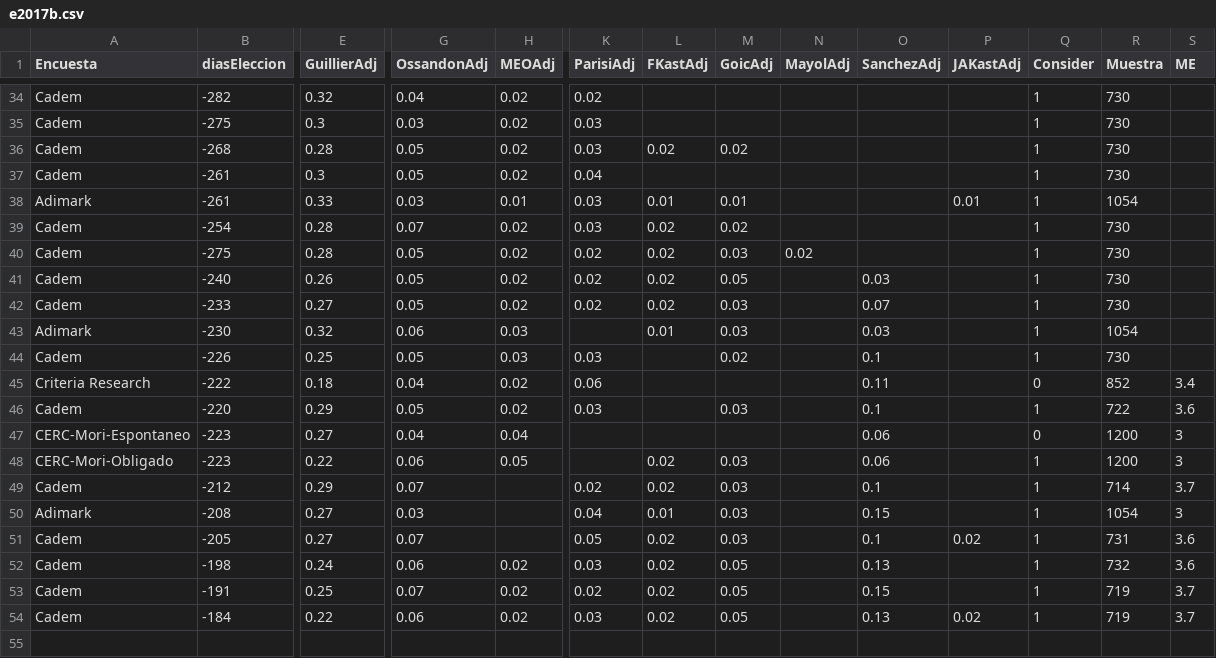
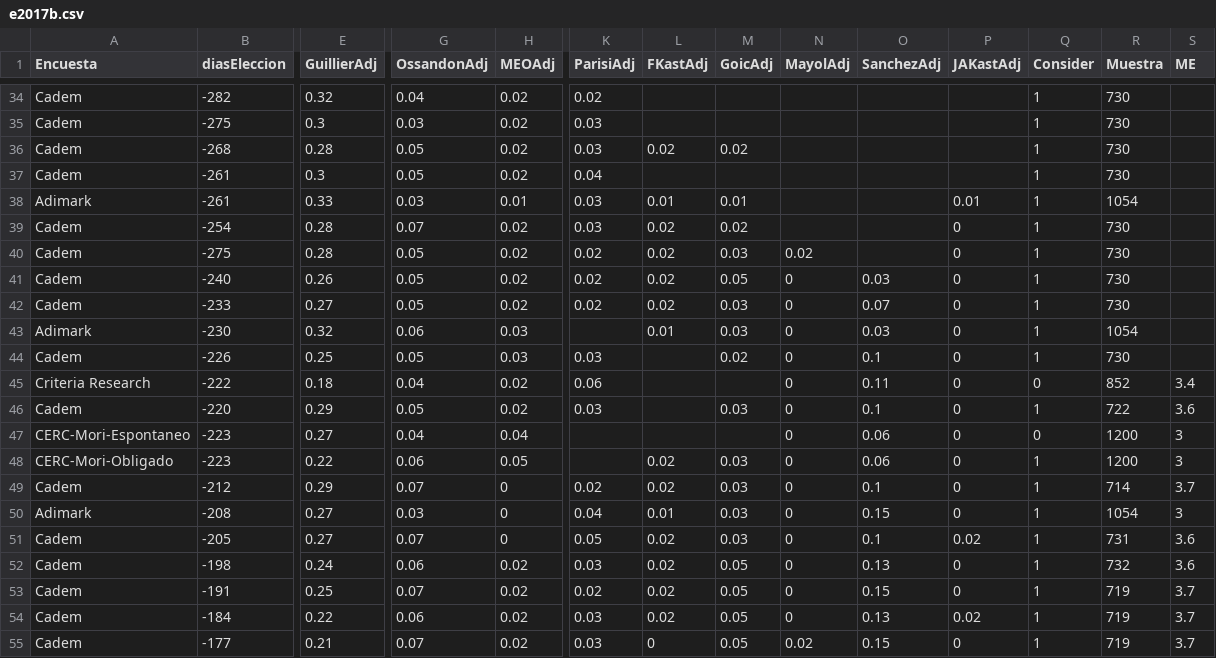
Before and after one commit to 17-56cl/chile-presidential-election, a CSV file: e2017b.csv, drawn as a sheet; only a part is shown, gaps mark what is left out; rows hold the shown columns only; the diff names each change by its address in the sheet, - before the commit and + after, or states it on an @@ line.

Commit message:
Add files via upload
New version up to 28/05/2017

```diff
--- a/e2017b.csv
+++ b/e2017b.csv
-P39:P50 (JAKastAdj): (empty)
+P39:P50 (JAKastAdj): 0
-N41:N54 (MayolAdj): (empty)
+N41:N54 (MayolAdj): 0
-H49:H51 (MEOAdj): (empty)
+H49:H51 (MEOAdj): 0
-P52:P53 (JAKastAdj): (empty)
+P52:P53 (JAKastAdj): 0
+row 55: Cadem | -177 | 0.21 | 0.07 | 0.02 | 0.03 | 0 | 0.05 | 0.02 | 0.15 | 0 | 1 | 719 | 3.7
```
